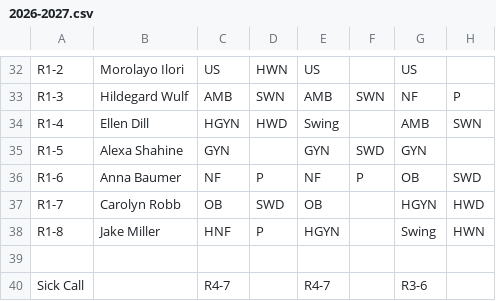
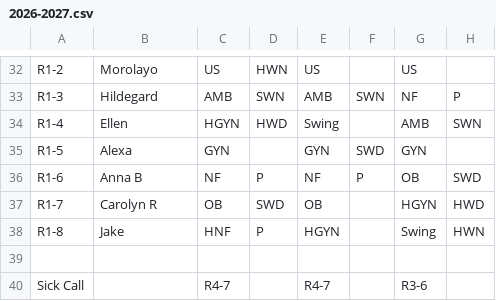
Before and after one commit to jeffreybaird/residency-schedule, a CSV file: data/2026-2027.csv, drawn as a sheet; only a part is shown, gaps mark what is left out; the diff covers the shown part only; the diff names each change by its address in the sheet, - before the commit and + after, or states it on an @@ line.

```diff
--- a/data/2026-2027.csv
+++ b/data/2026-2027.csv
-B32: Morolayo Ilori
+B32: Morolayo
-B33: Hildegard Wulf
+B33: Hildegard
-B34: Ellen Dill
+B34: Ellen
-B35: Alexa Shahine
+B35: Alexa
-B36: Anna Baumer
+B36: Anna B
-B37: Carolyn Robb
+B37: Carolyn R
-B38: Jake Miller
+B38: Jake
```
Also changed, not shown: 25 edited cells elsewhere in this file, data/2025-2026.csv, data/name_mapping.csv, 3 other files.
